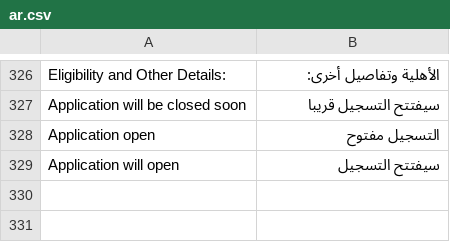
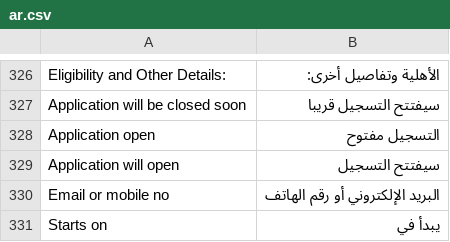
Before and after one commit to omaralhoori/frappe_education_14_university, a CSV file: education/translations/ar.csv, drawn as a sheet; only a part is shown, gaps mark what is left out.

Commit message:
fix translations

```diff
--- a/education/translations/ar.csv
+++ b/education/translations/ar.csv
@@ -329 +329,3 @@ Application open,التسجيل مفتوح
 Application will open,سيفتتح التسجيل
+Email or mobile no,البريد الإلكتروني أو رقم الهاتف
+Starts on,يبدأ في
```
Also changed, not shown: 2 other files.
